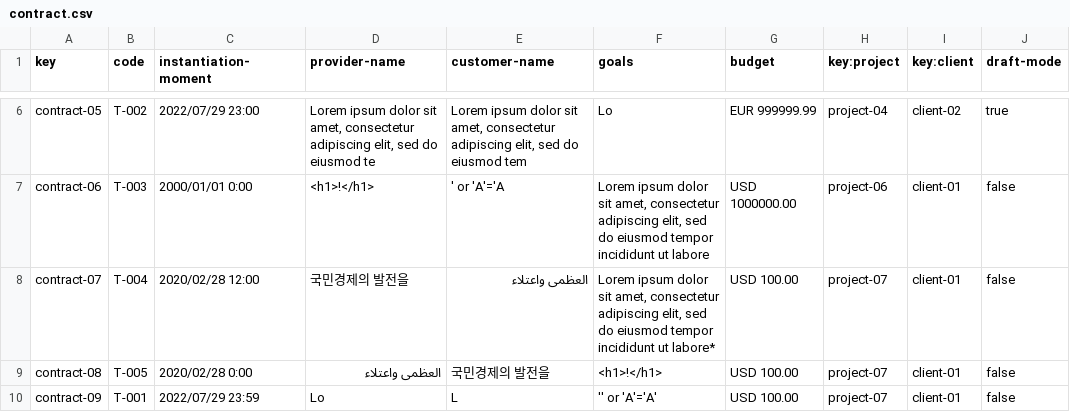
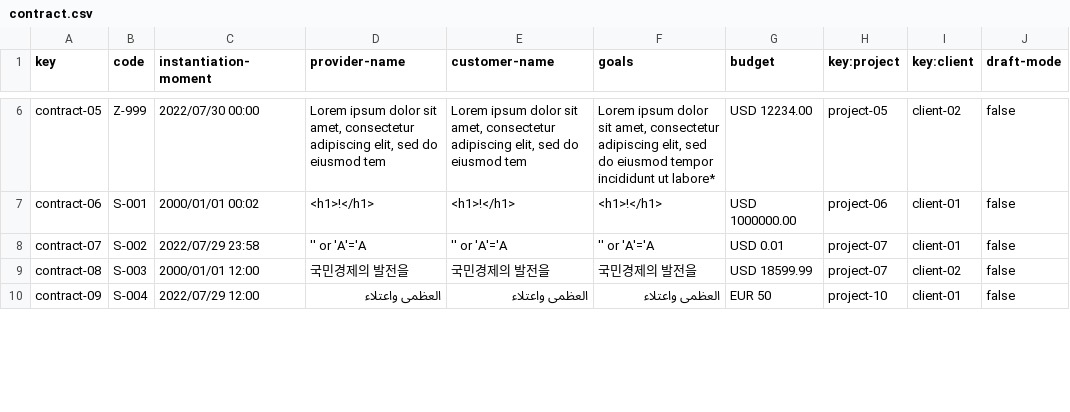
Before and after one commit to juanlo017/c1.034, a CSV file: src/main/webapp/WEB-INF/resources/sample-data/contract.csv, drawn as a sheet; only a part is shown, gaps mark what is left out; the diff covers the shown part only; the diff names each change by its address in the sheet, - before the commit and + after, or states it on an @@ line.

Commit message:
fix: sample data

```diff
--- a/src/main/webapp/WEB-INF/resources/sample-data/contract.csv
+++ b/src/main/webapp/WEB-INF/resources/sample-data/contract.csv
-B6 (code): T-002
+B6 (code): Z-999
-C6 (instantiation-moment): 2022/07/29 23:00
+C6 (instantiation-moment): 2022/07/30 00:00
-D6 (provider-name): …do eiusmod te
+D6 (provider-name): …do eiusmod tem
-F6 (goals): Lo
+F6 (goals): Lorem ipsum dolor sit amet, consectetur adipiscing elit, sed do eiusmod tempor incididunt ut labore*
-G6 (budget): EUR 999999.99
+G6 (budget): USD 12234.00
-H6 (key:project): project-04
+H6 (key:project): project-05
-J6 (draft-mode): true
+J6 (draft-mode): false
-B7 (code): T-003
+B7 (code): S-001
-C7 (instantiation-moment): 2000/01/01 0:00
+C7 (instantiation-moment): 2000/01/01 00:02
-E7 (customer-name): ' or 'A'='A
+E7 (customer-name): <h1>!</h1>
-F7 (goals): Lorem ipsum dolor sit amet, consectetur adipiscing elit, sed do eiusmod tempor incididunt ut labore
+F7 (goals): <h1>!</h1>
-B8 (code): T-004
+B8 (code): S-002
-C8 (instantiation-moment): 2020/02/28 12:00
+C8 (instantiation-moment): 2022/07/29 23:58
-D8 (provider-name): 국민경제의 발전을
+D8 (provider-name): '' or 'A'='A
-E8 (customer-name): العظمى واعتلاء
+E8 (customer-name): '' or 'A'='A
-F8 (goals): Lorem ipsum dolor sit amet, consectetur adipiscing elit, sed do eiusmod tempor incididunt ut labore*
+F8 (goals): '' or 'A'='A
-G8 (budget): USD 100.00
+G8 (budget): USD 0.01
-B9 (code): T-005
+B9 (code): S-003
-C9 (instantiation-moment): 2020/02/28 0:00
+C9 (instantiation-moment): 2000/01/01 12:00
-D9 (provider-name): العظمى واعتلاء
+D9 (provider-name): 국민경제의 발전을
-F9 (goals): <h1>!</h1>
+F9 (goals): 국민경제의 발전을
-G9 (budget): USD 100.00
+G9 (budget): USD 18599.99
-I9 (key:client): client-01
+I9 (key:client): client-02
-B10 (code): T-001
+B10 (code): S-004
-C10 (instantiation-moment): 2022/07/29 23:59
+C10 (instantiation-moment): 2022/07/29 12:00
-D10 (provider-name): Lo
+D10 (provider-name): العظمى واعتلاء
-E10 (customer-name): L
+E10 (customer-name): العظمى واعتلاء
-F10 (goals): '' or 'A'='A'
+F10 (goals): العظمى واعتلاء
-G10 (budget): USD 100.00
+G10 (budget): EUR 50
-H10 (key:project): project-07
+H10 (key:project): project-10
```
Also changed, not shown: 50 edited cells elsewhere in this file, src/main/webapp/WEB-INF/resources/sample-data/progress-log.csv.
